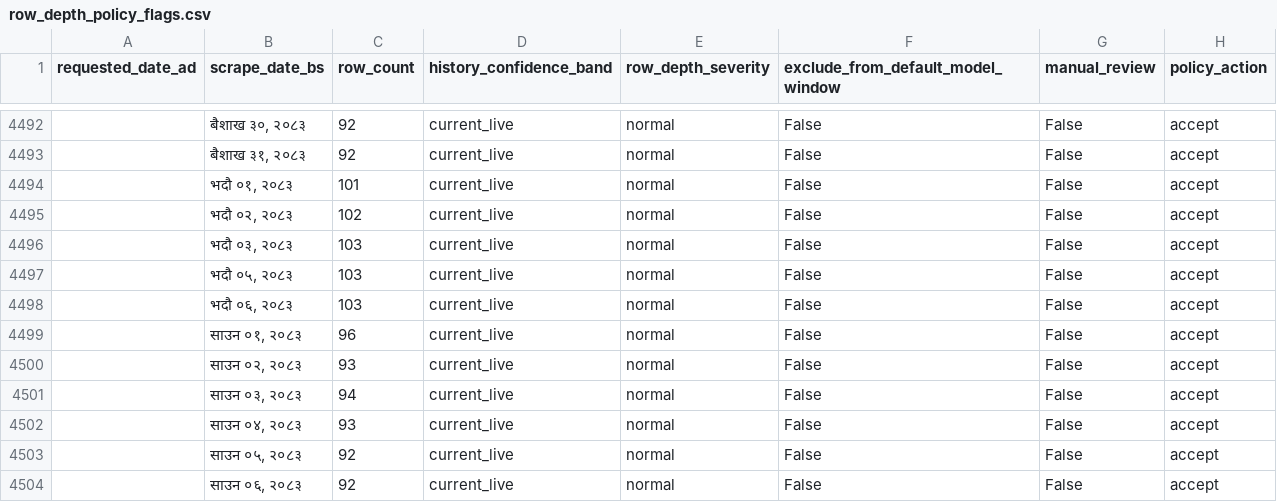
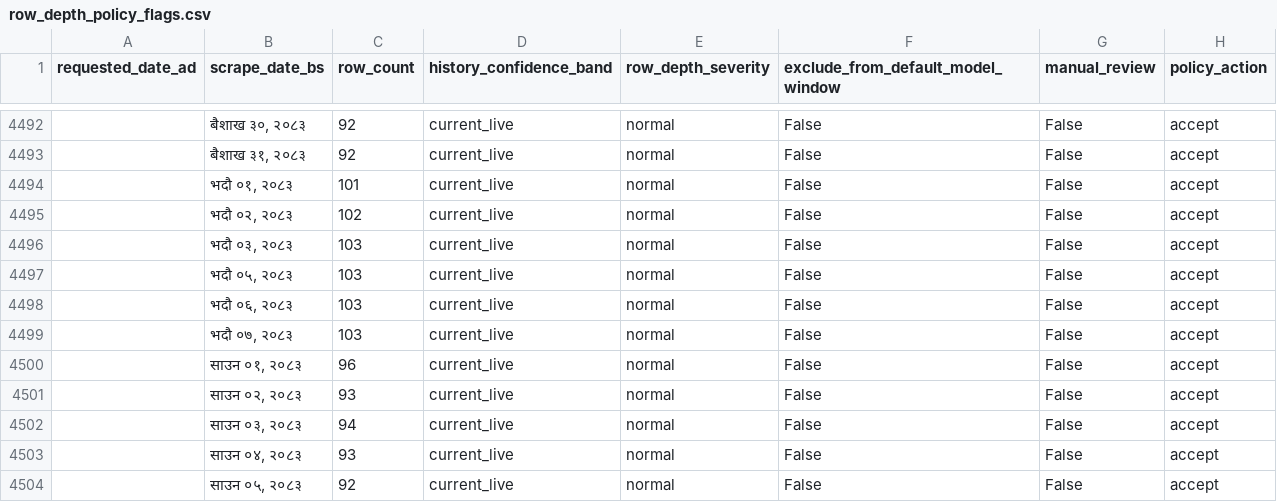
Before and after one commit to GaneshPokharel-tech/kalimati-saathi, a CSV file: data/processed/row_depth_policy_flags.csv, drawn as a sheet; only a part is shown, gaps mark what is left out; the shorter side is filled out with more unchanged rows; the diff names each change by its address in the sheet, - before the commit and + after, or states it on an @@ line.

```diff
--- a/data/processed/row_depth_policy_flags.csv
+++ b/data/processed/row_depth_policy_flags.csv
+row 4499:  | भदौ ०७, २०८३ | 103 | current_live | normal | False | False | accept
```
Also changed, not shown: data/processed/commodity_name_counts.csv, data/processed/commodity_normalization_fuzzy_pairs.csv, 8 other files.
